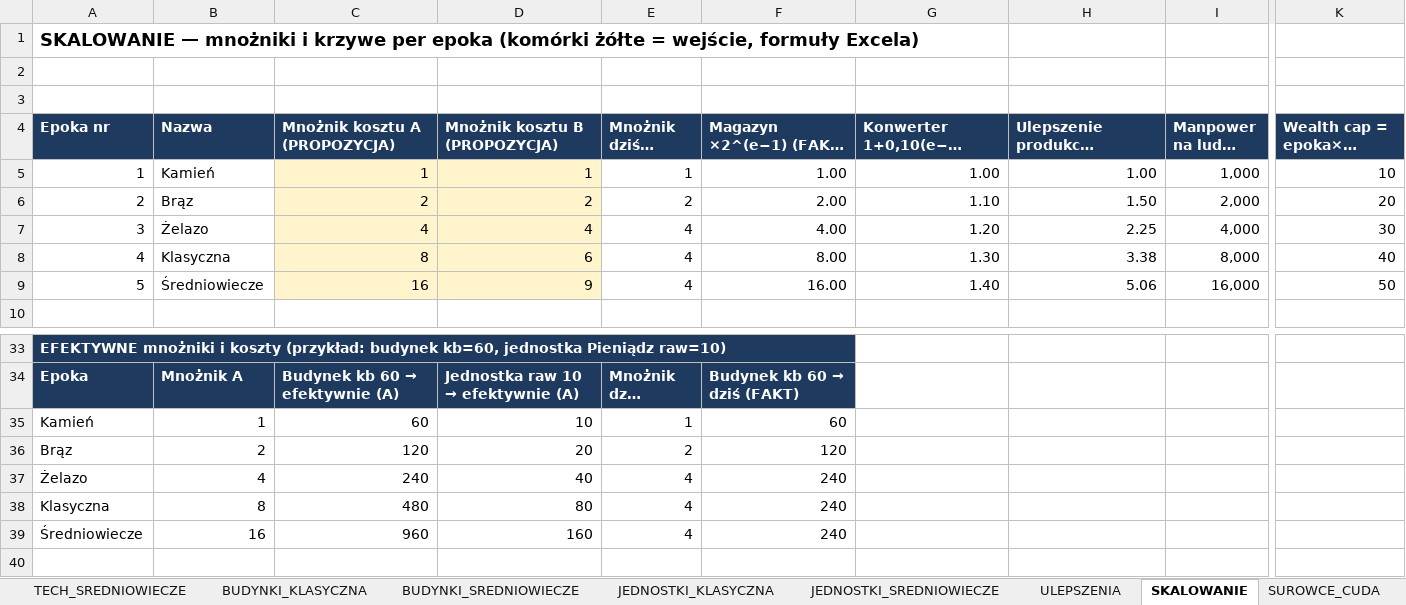
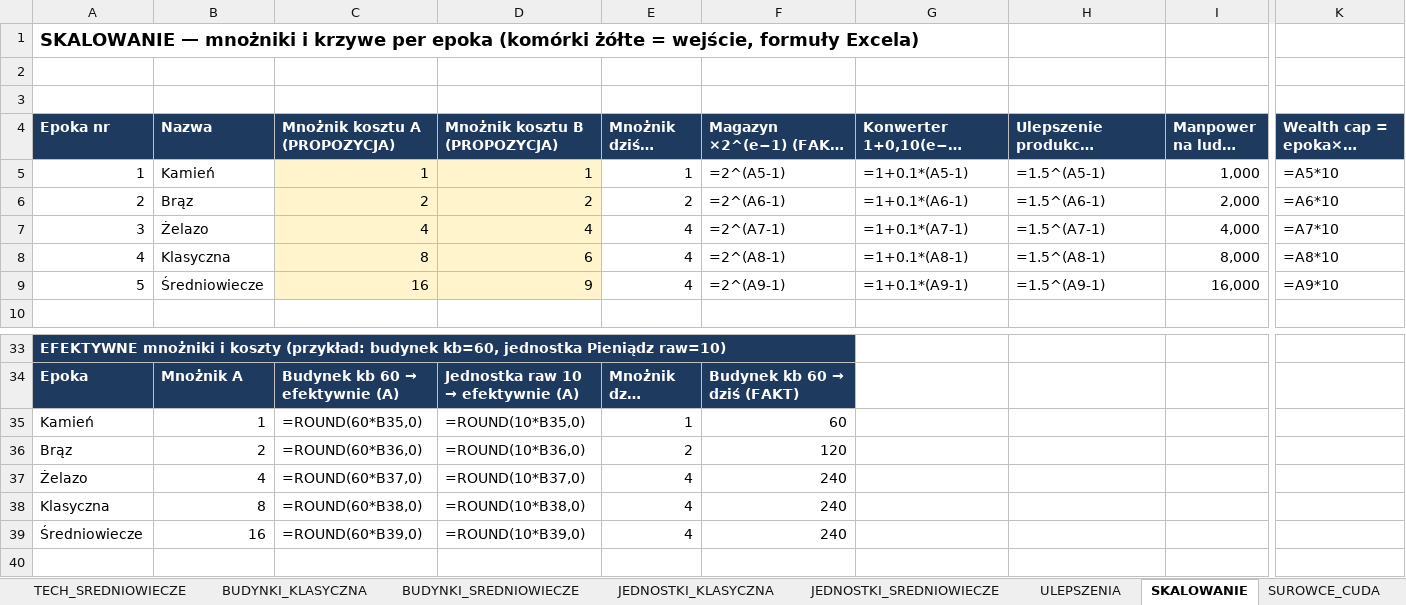
Before and after one commit to maciejsieracki/The-Game, an Excel workbook: dyspozycje/analizy/EPOKI-KLASYCZNA-SREDNIOWIECZE-PROPOZYCJA.xlsx, sheet SKALOWANIE, drawn as a sheet; only a part is shown, gaps mark what is left out; long unchanged cells end in …; values as stored, in another font and other column widths than the file's, no borders; formulas without a stored value are shown as written; the diff names each change by its address in the sheet, - before the commit and + after, or states it on an @@ line.

```diff
--- a/dyspozycje/analizy/EPOKI-KLASYCZNA-SREDNIOWIECZE-PROPOZYCJA.xlsx (sheet SKALOWANIE)
+++ b/dyspozycje/analizy/EPOKI-KLASYCZNA-SREDNIOWIECZE-PROPOZYCJA.xlsx (sheet SKALOWANIE)
-F5: 1.00
+F5: =2^(A5-1)
-G5: 1.00
+G5: =1+0.1*(A5-1)
-H5: 1.00
+H5: =1.5^(A5-1)
-K5: 10
+K5: =A5*10
-F6: 2.00
+F6: =2^(A6-1)
-G6: 1.10
+G6: =1+0.1*(A6-1)
-H6: 1.50
+H6: =1.5^(A6-1)
-K6: 20
+K6: =A6*10
-F7: 4.00
+F7: =2^(A7-1)
-G7: 1.20
+G7: =1+0.1*(A7-1)
-H7: 2.25
+H7: =1.5^(A7-1)
-K7: 30
+K7: =A7*10
-F8: 8.00
+F8: =2^(A8-1)
-G8: 1.30
+G8: =1+0.1*(A8-1)
-H8: 3.38
+H8: =1.5^(A8-1)
-K8: 40
+K8: =A8*10
-F9: 16.00
+F9: =2^(A9-1)
-G9: 1.40
+G9: =1+0.1*(A9-1)
-H9: 5.06
+H9: =1.5^(A9-1)
-K9: 50
+K9: =A9*10
-C35 (Mnożnik kosztu A (PROPOZYCJA)): 60
+C35 (Mnożnik kosztu A (PROPOZYCJA)): =ROUND(60*B35,0)
-D35 (Mnożnik kosztu B (PROPOZYCJA)): 10
+D35 (Mnożnik kosztu B (PROPOZYCJA)): =ROUND(10*B35,0)
-C36 (Mnożnik kosztu A (PROPOZYCJA)): 120
+C36 (Mnożnik kosztu A (PROPOZYCJA)): =ROUND(60*B36,0)
-D36 (Mnożnik kosztu B (PROPOZYCJA)): 20
+D36 (Mnożnik kosztu B (PROPOZYCJA)): =ROUND(10*B36,0)
-C37 (Mnożnik kosztu A (PROPOZYCJA)): 240
+C37 (Mnożnik kosztu A (PROPOZYCJA)): =ROUND(60*B37,0)
-D37 (Mnożnik kosztu B (PROPOZYCJA)): 40
+D37 (Mnożnik kosztu B (PROPOZYCJA)): =ROUND(10*B37,0)
-C38 (Mnożnik kosztu A (PROPOZYCJA)): 480
+C38 (Mnożnik kosztu A (PROPOZYCJA)): =ROUND(60*B38,0)
-D38 (Mnożnik kosztu B (PROPOZYCJA)): 80
+D38 (Mnożnik kosztu B (PROPOZYCJA)): =ROUND(10*B38,0)
-C39 (Mnożnik kosztu A (PROPOZYCJA)): 960
+C39 (Mnożnik kosztu A (PROPOZYCJA)): =ROUND(60*B39,0)
-D39 (Mnożnik kosztu B (PROPOZYCJA)): 160
+D39 (Mnożnik kosztu B (PROPOZYCJA)): =ROUND(10*B39,0)
```
Also changed, not shown: sheet JEDNOSTKI_KLASYCZNA, sheet JEDNOSTKI_SREDNIOWIECZE, sheet TECH_KLASYCZNA, sheet TECH_SREDNIOWIECZE, sheet BUDYNKI_SREDNIOWIECZE, sheet BUDYNKI_KLASYCZNA, 2 more sheets, 6 other files.
